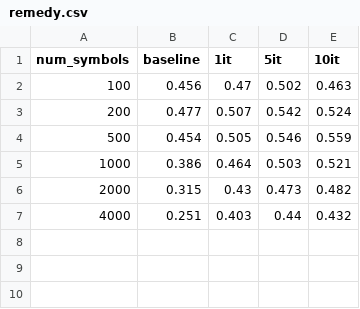
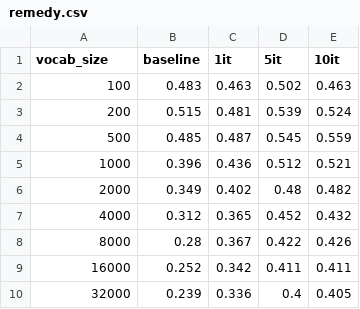
Before and after one commit to anebz/thesis, a CSV file: reports/remedy.csv, drawn as a sheet.

Commit message:
big plot for remedy, big bpe model

```diff
--- a/reports/remedy.csv
+++ b/reports/remedy.csv
@@ -1,7 +1,10 @@
-num_symbols,baseline,1it,5it,10it
-100,0.456,0.47,0.502,0.463
-200,0.477,0.507,0.542,0.524
-500,0.454,0.505,0.546,0.559
-1000,0.386,0.464,0.503,0.521
-2000,0.315,0.43,0.473,0.482
-4000,0.251,0.403,0.44,0.432
+vocab_size,baseline,1it,5it,10it
+100,0.483,0.463,0.502,0.463
+200,0.515,0.481,0.539,0.524
+500,0.485,0.487,0.545,0.559
+1000,0.396,0.436,0.512,0.521
+2000,0.349,0.402,0.48,0.482
+4000,0.312,0.365,0.452,0.432
+8000,0.28,0.367,0.422,0.426
+16000,0.252,0.342,0.411,0.411
+32000,0.239,0.336,0.4,0.405
```
Also changed, not shown: 7 other files.
